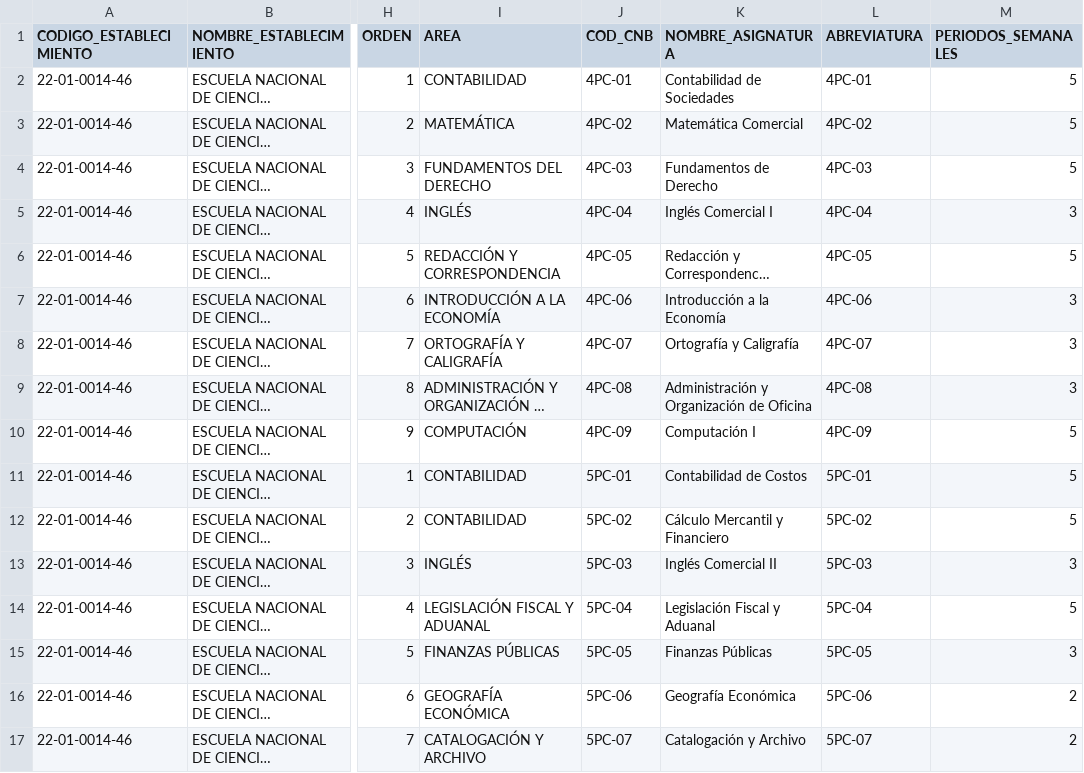
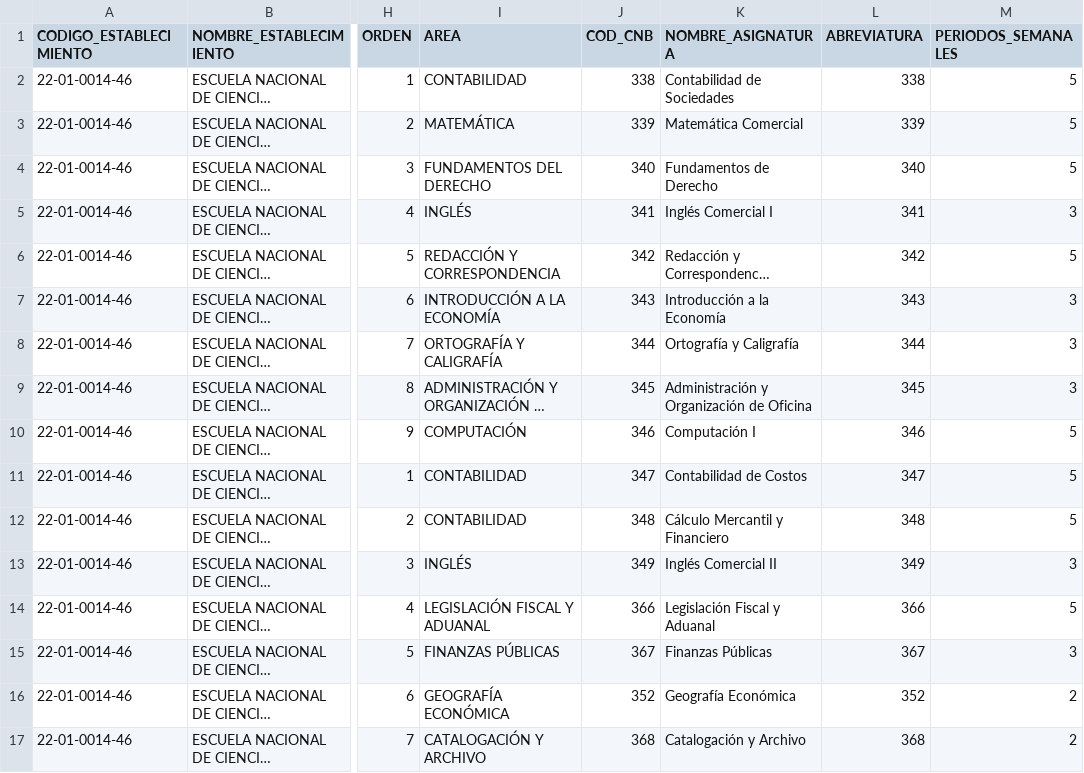
Before and after one commit to ComercioJutiapa/enccojutiapa, a CSV file: CNB_ENCCO_2026_PENSUM_COMPLETO_28_CLASES.csv, drawn as a sheet; only a part is shown, gaps mark what is left out; long unchanged cells end in …; the diff covers the shown part only; the diff names each change by its address in the sheet, - before the commit and + after, or states it on an @@ line.

Commit message:
fix(pensum): orden oficial segun sire y asignacion de codigos de curso sin alterar nombres

```diff
--- a/CNB_ENCCO_2026_PENSUM_COMPLETO_28_CLASES.csv
+++ b/CNB_ENCCO_2026_PENSUM_COMPLETO_28_CLASES.csv
-J2 (COD_CNB): 4PC-01
+J2 (COD_CNB): 338
-L2 (ABREVIATURA): 4PC-01
+L2 (ABREVIATURA): 338
-J3 (COD_CNB): 4PC-02
+J3 (COD_CNB): 339
-L3 (ABREVIATURA): 4PC-02
+L3 (ABREVIATURA): 339
-J4 (COD_CNB): 4PC-03
+J4 (COD_CNB): 340
-L4 (ABREVIATURA): 4PC-03
+L4 (ABREVIATURA): 340
-J5 (COD_CNB): 4PC-04
+J5 (COD_CNB): 341
-L5 (ABREVIATURA): 4PC-04
+L5 (ABREVIATURA): 341
-J6 (COD_CNB): 4PC-05
+J6 (COD_CNB): 342
-L6 (ABREVIATURA): 4PC-05
+L6 (ABREVIATURA): 342
-J7 (COD_CNB): 4PC-06
+J7 (COD_CNB): 343
-L7 (ABREVIATURA): 4PC-06
+L7 (ABREVIATURA): 343
-J8 (COD_CNB): 4PC-07
+J8 (COD_CNB): 344
-L8 (ABREVIATURA): 4PC-07
+L8 (ABREVIATURA): 344
-J9 (COD_CNB): 4PC-08
+J9 (COD_CNB): 345
-L9 (ABREVIATURA): 4PC-08
+L9 (ABREVIATURA): 345
-J10 (COD_CNB): 4PC-09
+J10 (COD_CNB): 346
-L10 (ABREVIATURA): 4PC-09
+L10 (ABREVIATURA): 346
-J11 (COD_CNB): 5PC-01
+J11 (COD_CNB): 347
-L11 (ABREVIATURA): 5PC-01
+L11 (ABREVIATURA): 347
-J12 (COD_CNB): 5PC-02
+J12 (COD_CNB): 348
-L12 (ABREVIATURA): 5PC-02
+L12 (ABREVIATURA): 348
-J13 (COD_CNB): 5PC-03
+J13 (COD_CNB): 349
-L13 (ABREVIATURA): 5PC-03
+L13 (ABREVIATURA): 349
-J14 (COD_CNB): 5PC-04
+J14 (COD_CNB): 366
-L14 (ABREVIATURA): 5PC-04
+L14 (ABREVIATURA): 366
-J15 (COD_CNB): 5PC-05
+J15 (COD_CNB): 367
-L15 (ABREVIATURA): 5PC-05
+L15 (ABREVIATURA): 367
-J16 (COD_CNB): 5PC-06
+J16 (COD_CNB): 352
-L16 (ABREVIATURA): 5PC-06
+L16 (ABREVIATURA): 352
-J17 (COD_CNB): 5PC-07
+J17 (COD_CNB): 368
-L17 (ABREVIATURA): 5PC-07
+L17 (ABREVIATURA): 368
```
Also changed, not shown: 24 edited cells elsewhere in this file, 1 other file.
